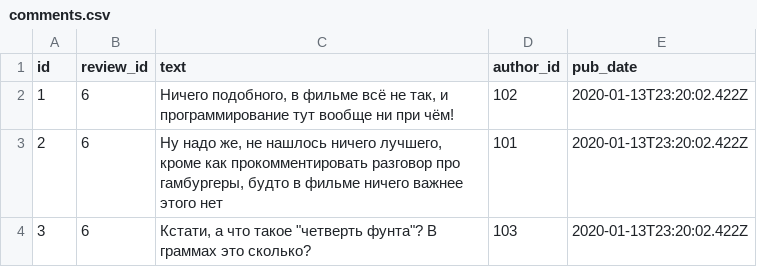
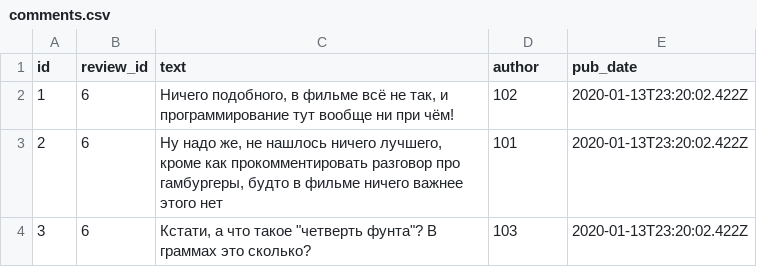
Before and after one commit to Dimtiv/api_yamdb, a CSV file: api_yamdb/static/data/comments.csv, drawn as a sheet.

```diff
--- a/api_yamdb/static/data/comments.csv
+++ b/api_yamdb/static/data/comments.csv
@@ -1,2 +1,2 @@
-id,review_id,text,author_id,pub_date
+id,review_id,text,author,pub_date
 1,6,"Ничего подобного, в фильме всё не так, и программирование тут вообще ни при чём!",102,2020-01-13T23:20:02.422Z
```
Also changed, not shown: api_yamdb/static/data/review.csv, api_yamdb/static/data/titles.csv, 31 other files.
